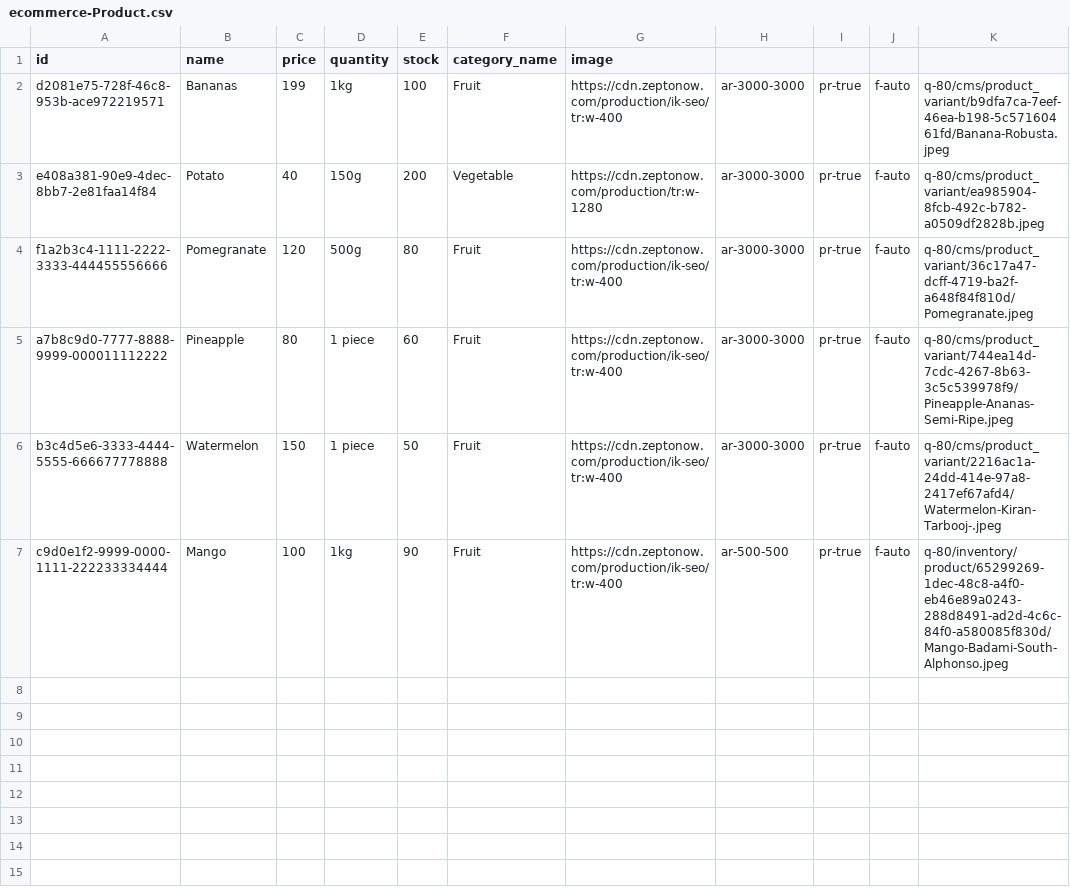
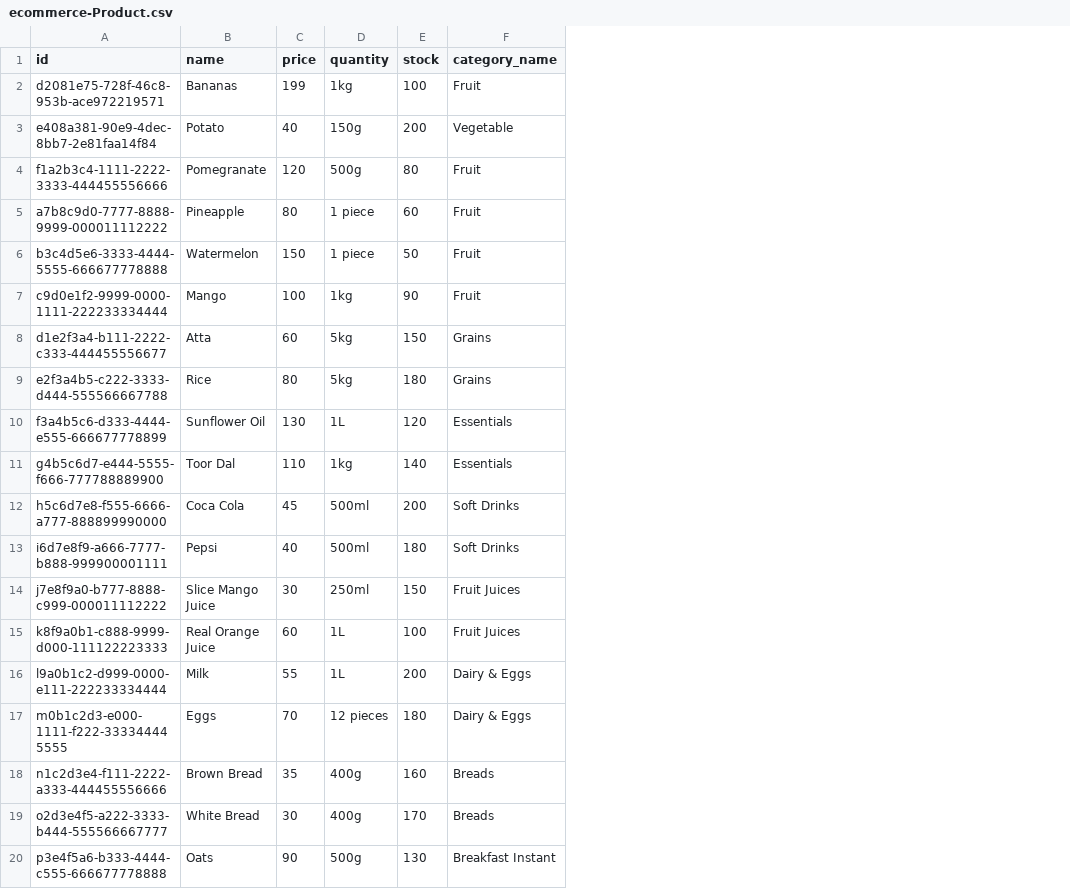
Before and after one commit to tejasri1234/Ecommerce, a CSV file: db/data/ecommerce-Product.csv, drawn as a sheet; only a part is shown; removed rows and columns are numbered as before the commit, all else as after; the diff covers the shown part only; the diff names each change by its address in the sheet, - before the commit and + after, or states it on an @@ line.

Commit message:
data set

```diff
--- a/db/data/ecommerce-Product.csv
+++ b/db/data/ecommerce-Product.csv
-column G (image), rows 2-7: https://cdn.zeptonow.com/production/ik-seo/tr:w-400 | https://cdn.zeptonow.com/production/tr:w-1280 | https://cdn.zeptonow.com/production/ik-seo/tr:w-400 | https://cdn.zeptonow.com/production/ik-seo/tr:w-400 | https://cdn.zeptonow.com/production/ik-seo/tr:w-400 | https://cdn.zeptonow.com/production/ik-seo/tr:w-400
-column H, rows 2-7: ar-3000-3000 | ar-3000-3000 | ar-3000-3000 | ar-3000-3000 | ar-3000-3000 | ar-500-500
-column I, rows 2-7: all pr-true
-column J, rows 2-7: all f-auto
-column K, rows 2-7: q-80/cms/product_variant/b9dfa7ca-7eef-46ea-b198-5c57160461fd/Banana-Robusta.jpeg | q-80/cms/product_variant/ea985904-8fcb-492c-b782-a0509df2828b.jpeg | q-80/cms/product_variant/36c17a47-dcff-4719-ba2f-a648f84f810d/Pomegranate.jpeg | q-80/cms/product_variant/744ea14d-7cdc-4267-8b63-3c5c539978f9/Pineapple-Ananas-Semi-Ripe.jpeg | q-80/cms/product_variant/2216ac1a-24dd-414e-97a8-2417ef67afd4/Watermelon-Kiran-Tarbooj-.jpeg | q-80/inventory/product/65299269-1dec-48c8-a4f0-eb46e89a0243-288d8491-ad2d-4c6c-84f0-a580085f830d/Mango-Badami-South-Alphonso.jpeg
+row 8: d1e2f3a4-b111-2222-c333-444455556677 | Atta | 60 | 5kg | 150 | Grains
+row 9: e2f3a4b5-c222-3333-d444-555566667788 | Rice | 80 | 5kg | 180 | Grains
+row 10: f3a4b5c6-d333-4444-e555-666677778899 | Sunflower Oil | 130 | 1L | 120 | Essentials
+row 11: g4b5c6d7-e444-5555-f666-777788889900 | Toor Dal | 110 | 1kg | 140 | Essentials
+row 12: h5c6d7e8-f555-6666-a777-888899990000 | Coca Cola | 45 | 500ml | 200 | Soft Drinks
+row 13: i6d7e8f9-a666-7777-b888-999900001111 | Pepsi | 40 | 500ml | 180 | Soft Drinks
+row 14: j7e8f9a0-b777-8888-c999-000011112222 | Slice Mango Juice | 30 | 250ml | 150 | Fruit Juices
+row 15: k8f9a0b1-c888-9999-d000-111122223333 | Real Orange Juice | 60 | 1L | 100 | Fruit Juices
+row 16: l9a0b1c2-d999-0000-e111-222233334444 | Milk | 55 | 1L | 200 | Dairy & Eggs
+row 17: m0b1c2d3-e000-1111-f222-333344445555 | Eggs | 70 | 12 pieces | 180 | Dairy & Eggs
+row 18: n1c2d3e4-f111-2222-a333-444455556666 | Brown Bread | 35 | 400g | 160 | Breads
+row 19: o2d3e4f5-a222-3333-b444-555566667777 | White Bread | 30 | 400g | 170 | Breads
+row 20: p3e4f5a6-b333-4444-c555-666677778888 | Oats | 90 | 500g | 130 | Breakfast Instant
```
Also changed, not shown: 11 added rows elsewhere in this file, 15 other files.
